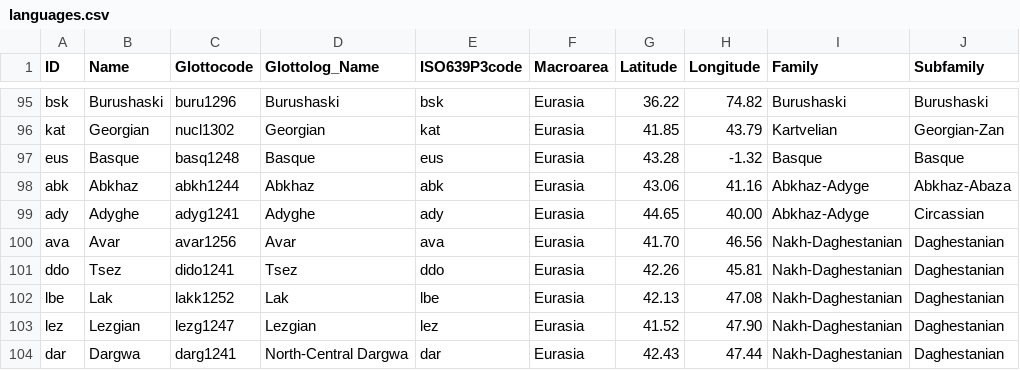
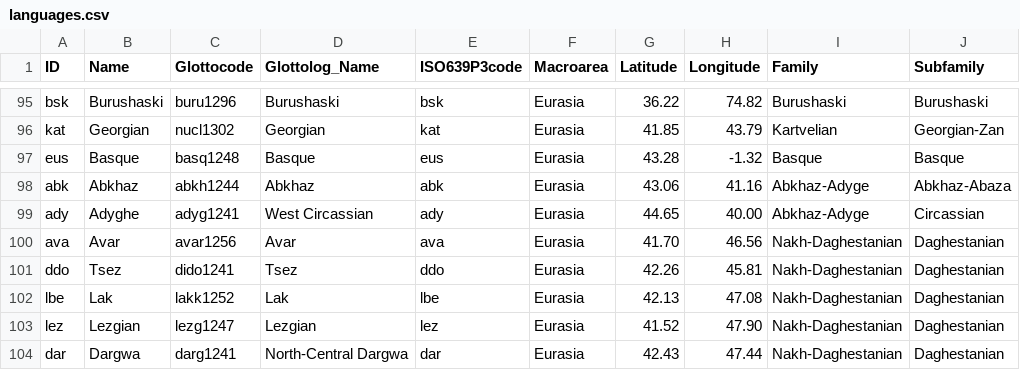
Before and after one commit to lexibank/northeuralex, a CSV file: cldf/languages.csv, drawn as a sheet; only a part is shown, gaps mark what is left out.

```diff
--- a/cldf/languages.csv
+++ b/cldf/languages.csv
@@ -98,3 +98,3 @@ eus,Basque,basq1248,Basque,eus,Eurasia,43.28,-1.32,Basque,Basque
 abk,Abkhaz,abkh1244,Abkhaz,abk,Eurasia,43.06,41.16,Abkhaz-Adyge,Abkhaz-Abaza
-ady,Adyghe,adyg1241,Adyghe,ady,Eurasia,44.65,40.00,Abkhaz-Adyge,Circassian
+ady,Adyghe,adyg1241,West Circassian,ady,Eurasia,44.65,40.00,Abkhaz-Adyge,Circassian
 ava,Avar,avar1256,Avar,ava,Eurasia,41.70,46.56,Nakh-Daghestanian,Daghestanian
```
Also changed, not shown: 9 other files.
